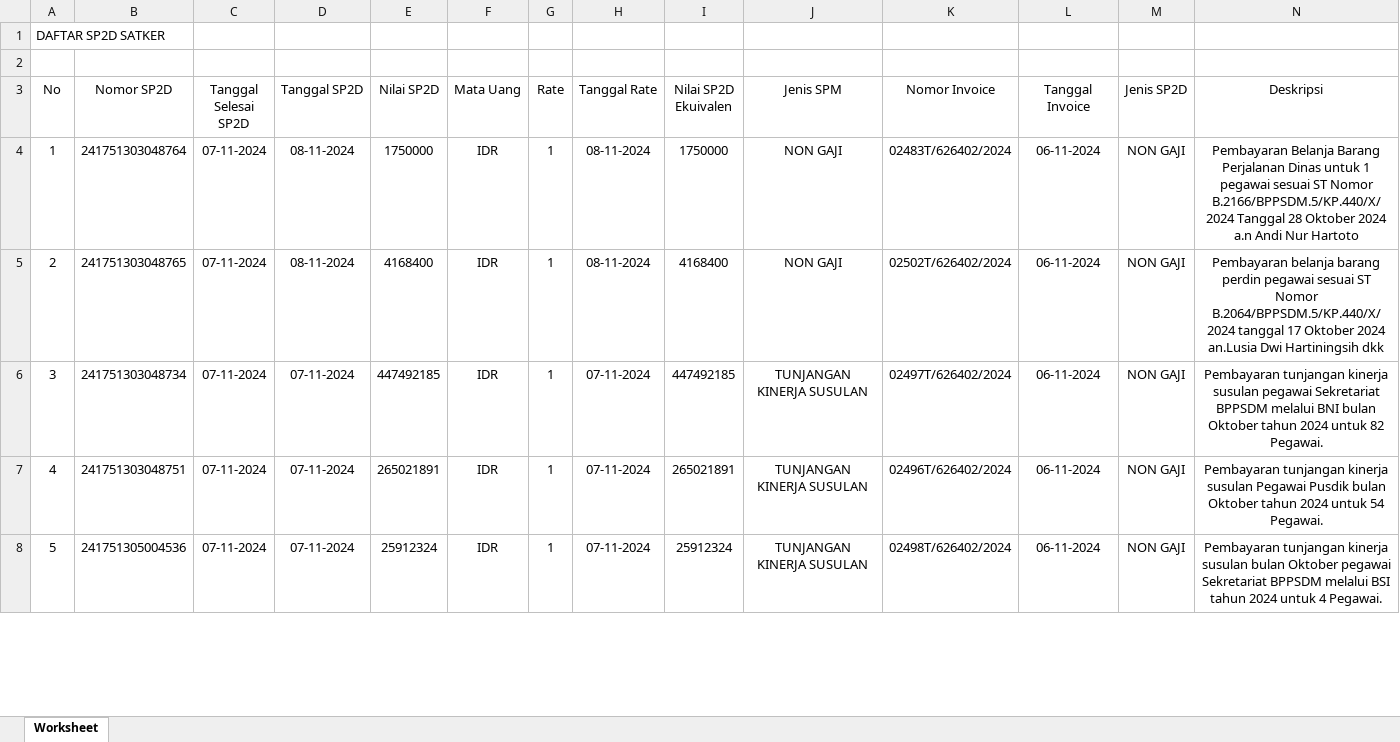
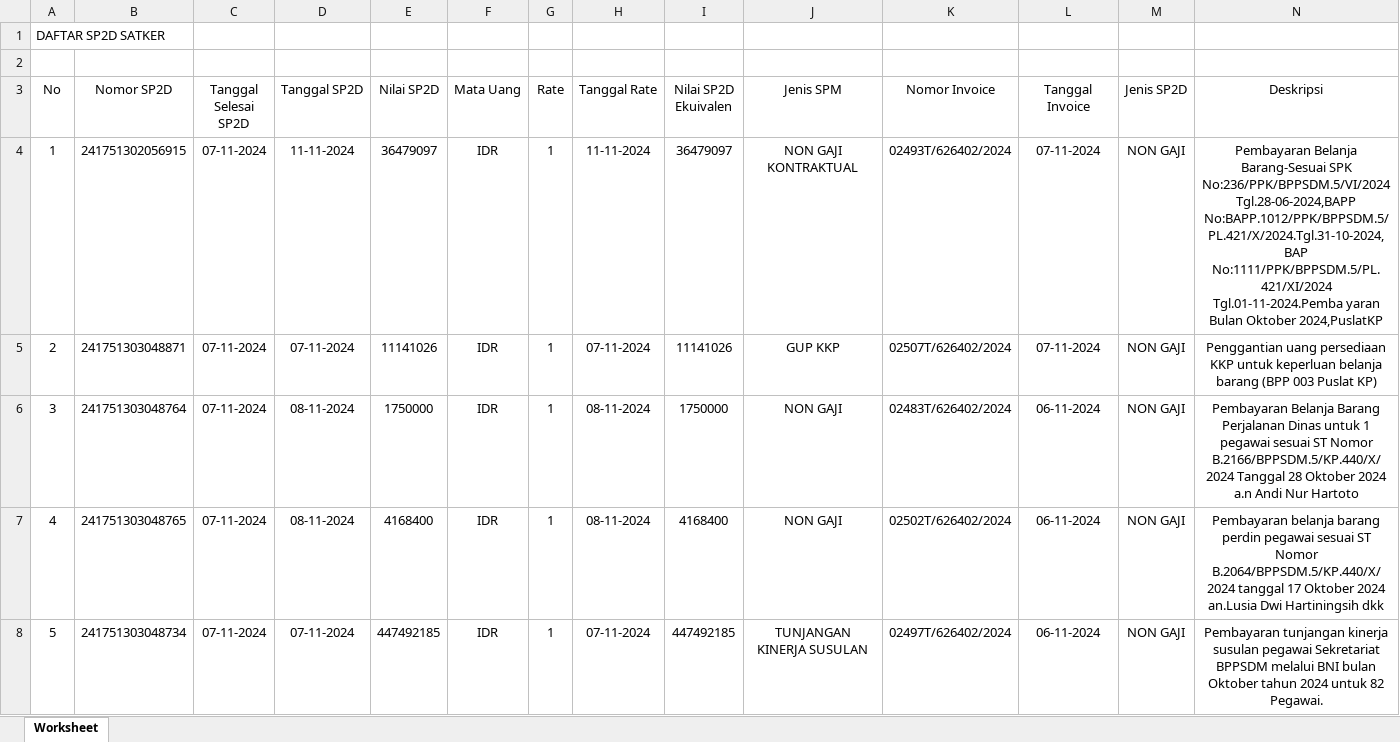
Before and after one commit to edimistiono/TA.2024, an Excel workbook: Database/DAFTAR SP2D SATKER.xlsx, sheet Worksheet, drawn as a sheet; only a part is shown; the shorter side is filled out with more unchanged rows; values as stored, in another font and other column widths than the file's, no borders; addresses are those after the commit; rows hold the shown columns only; the diff covers the shown part only; the diff names each change by its address in the sheet, - before the commit and + after, or states it on an @@ line.

```diff
--- a/Database/DAFTAR SP2D SATKER.xlsx (sheet Worksheet)
+++ b/Database/DAFTAR SP2D SATKER.xlsx (sheet Worksheet)
+row 4: 1 | 241751302056915 | 07-11-2024 | 11-11-2024 | 36479097 | IDR | 1 | 11-11-2024 | 36479097 | NON GAJI KONTRAKTUAL | 02493T/626402/2024 | 07-11-2024 | NON GAJI | Pembayaran Belanja Barang-Sesuai SPK No:236/PPK/BPPSDM.5/VI/2024 Tgl.28-06-2024,BAPP No:BAPP.1012/PPK/BPPSDM.5/PL.421/X/2024.Tgl.31-10-2024,BAP No:1111/PPK/BPPSDM.5/PL.421/XI/2024 Tgl.01-11-2024.Pemba yaran Bulan Oktober 2024,PuslatKP
+row 5: 2 | 241751303048871 | 07-11-2024 | 07-11-2024 | 11141026 | IDR | 1 | 07-11-2024 | 11141026 | GUP KKP | 02507T/626402/2024 | 07-11-2024 | NON GAJI | Penggantian uang persediaan KKP untuk keperluan belanja barang (BPP 003 Puslat KP)
@@ column A (No) renumbered from row 6 down @@
```
Also changed, not shown: 17 moved rows elsewhere in this sheet, Database/MONITORING DETAIL TRANSAKSI FA 16 SEGMEN VERSI SP2D.xlsx, Database/MONITORING SPP_SPM_SP2D.xlsx, 2 other files.
